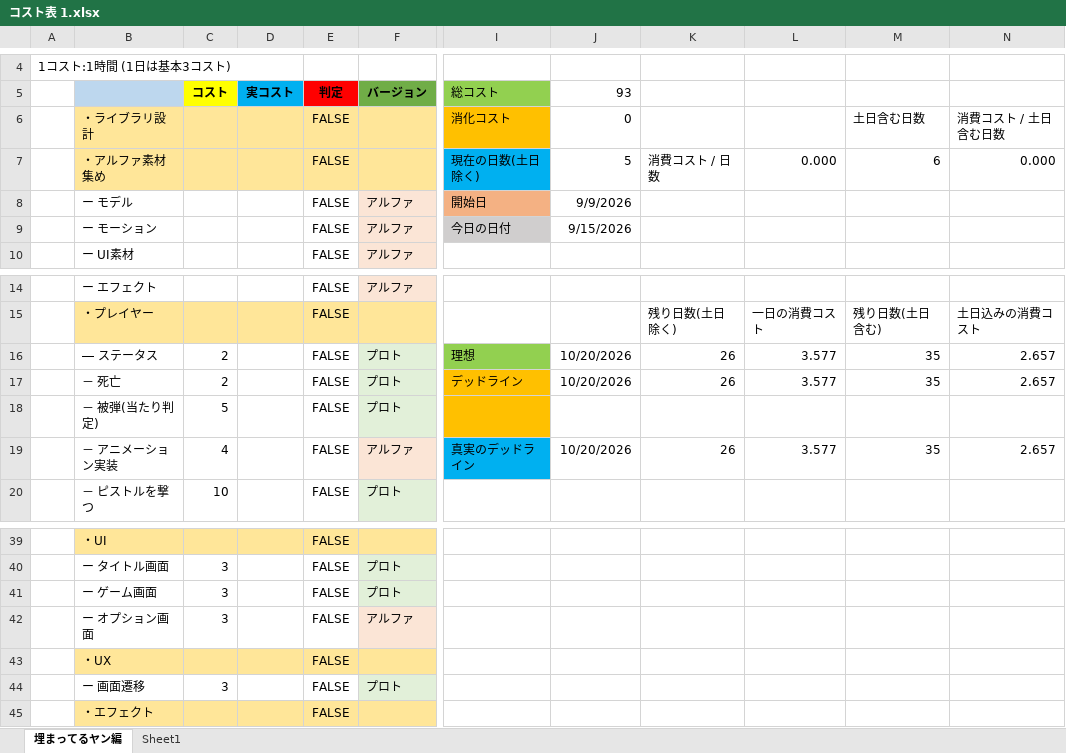
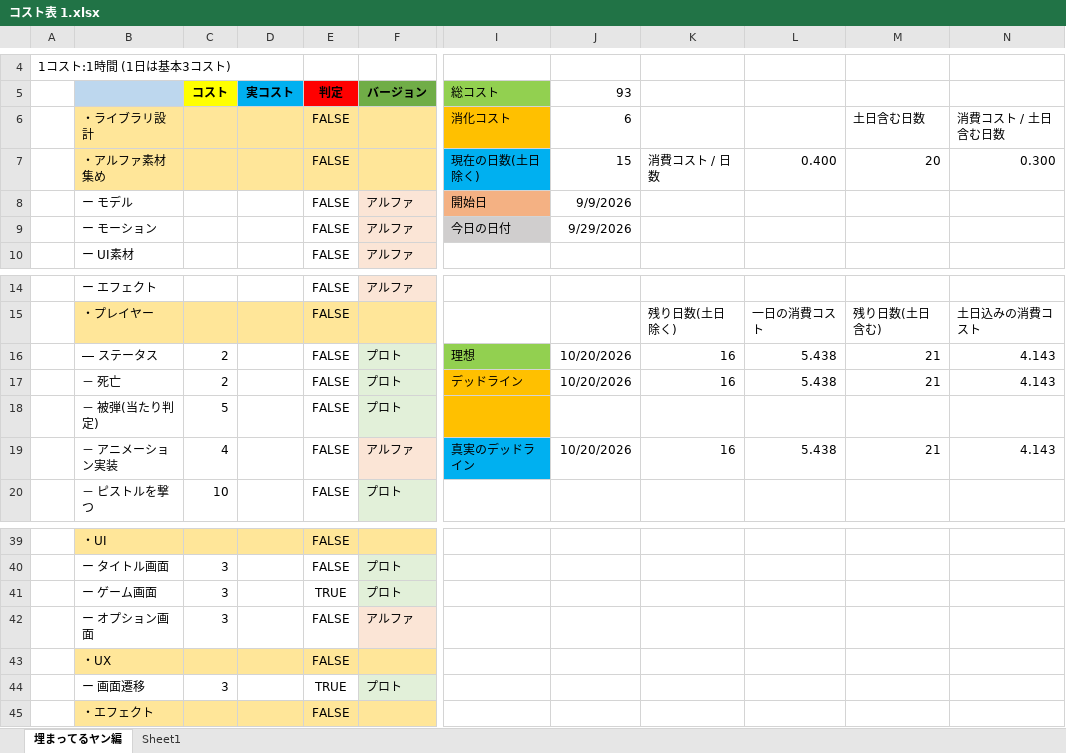
Before and after one commit to kawasaki0314/YanRepository, an Excel workbook: コスト表 1.xlsx, sheet 埋まってるヤン編, drawn as a sheet; only a part is shown, gaps mark what is left out; values as stored, in another font and other column widths than the file's, no borders; the diff names each change by its address in the sheet, - before the commit and + after, or states it on an @@ line.

```diff
--- a/コスト表 1.xlsx (sheet 埋まってるヤン編)
+++ b/コスト表 1.xlsx (sheet 埋まってるヤン編)
-J6 (93): 0
+J6 (93): 6
-J7 (93): 5
+J7 (93): 15
-L7: 0.000
+L7: 0.400
-M7: 6
+M7: 20
-N7: 0.000
+N7: 0.300
-J9 (93): 9/15/2026
+J9 (93): 9/29/2026
-K16:K17: 26
+K16:K17: 16
-L16:L17: 3.577
+L16:L17: 5.438
-M16:M17: 35
+M16:M17: 21
-N16:N17: 2.657
+N16:N17: 4.143
-K19: 26
+K19: 16
-L19: 3.577
+L19: 5.438
-M19: 35
+M19: 21
-N19: 2.657
+N19: 4.143
-E41 (判定): FALSE
+E41 (判定): TRUE
-E44 (判定): FALSE
+E44 (判定): TRUE
```
